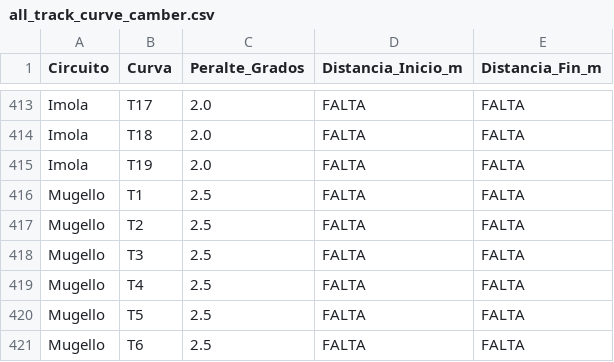
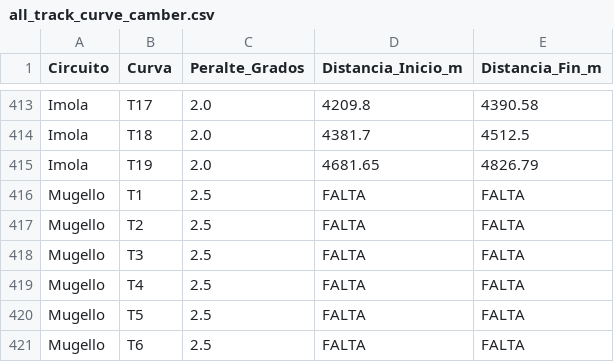
Before and after one commit to MathiasAgustinCusteau/Formula-1-Simulation, a CSV file: data/all_track_curve_camber.csv, drawn as a sheet; only a part is shown, gaps mark what is left out; the diff covers the shown part only; the diff names each change by its address in the sheet, - before the commit and + after, or states it on an @@ line.

```diff
--- a/data/all_track_curve_camber.csv
+++ b/data/all_track_curve_camber.csv
-D413 (Distancia_Inicio_m): FALTA
+D413 (Distancia_Inicio_m): 4209.8
-E413 (Distancia_Fin_m): FALTA
+E413 (Distancia_Fin_m): 4390.58
-D414 (Distancia_Inicio_m): FALTA
+D414 (Distancia_Inicio_m): 4381.7
-E414 (Distancia_Fin_m): FALTA
+E414 (Distancia_Fin_m): 4512.5
-D415 (Distancia_Inicio_m): FALTA
+D415 (Distancia_Inicio_m): 4681.65
-E415 (Distancia_Fin_m): FALTA
+E415 (Distancia_Fin_m): 4826.79
```
Also changed, not shown: 32 edited cells elsewhere in this file, 1 other file.
